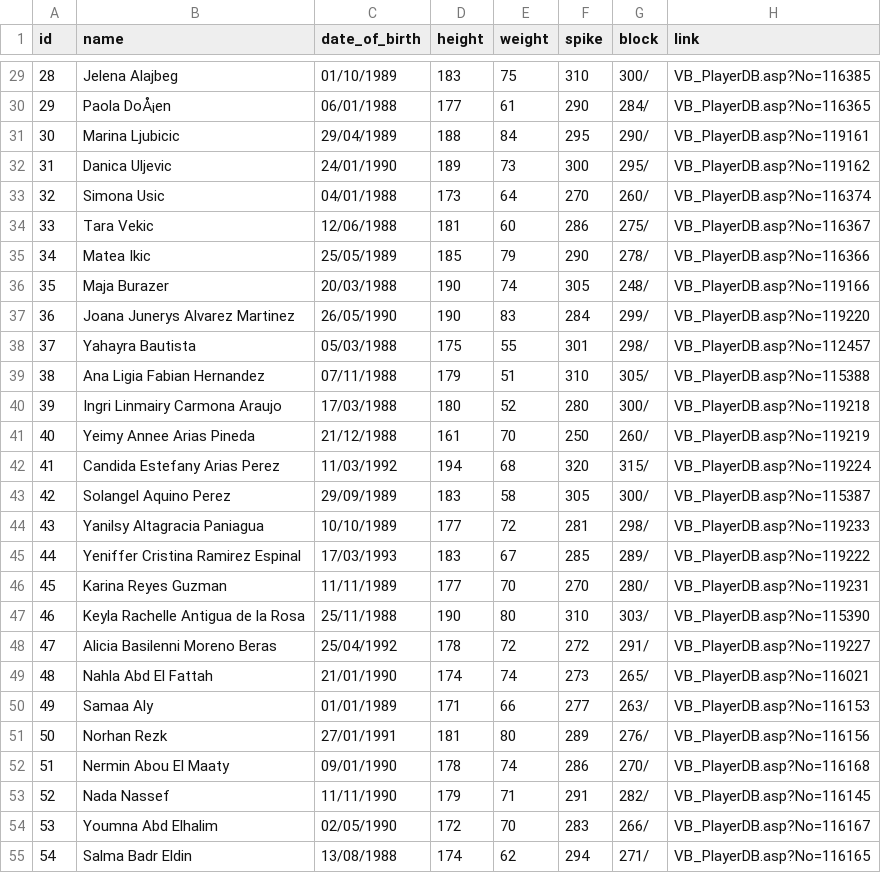
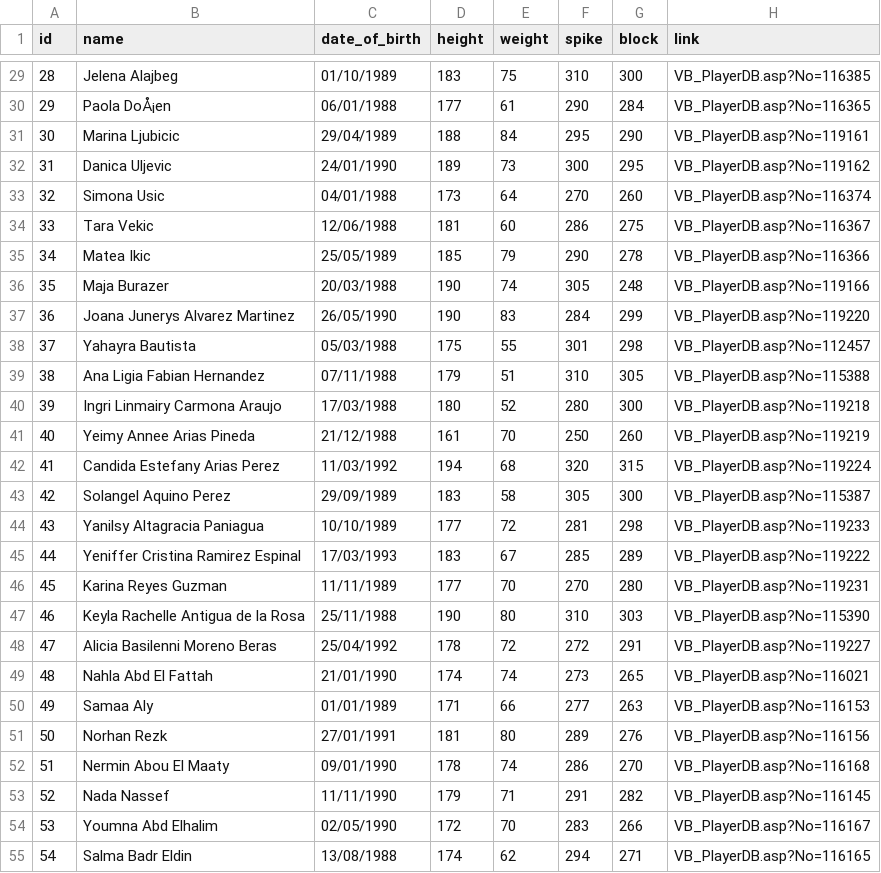
Before and after one commit to Zadigo/women_volleyball_dataset, a CSV file: data/u20_world_championships_2007.csv, drawn as a sheet; only a part is shown, gaps mark what is left out; the diff covers the shown part only.

```diff
--- a/data/u20_world_championships_2007.csv
+++ b/data/u20_world_championships_2007.csv
@@ -29,27 +29,27 @@ id,name,date_of_birth,height,weight,spike,block,link
-28,Jelena Alajbeg,01/10/1989,183,75,310,300/,VB_PlayerDB.asp?No=116385
-29,Paola DoÅ¡en,06/01/1988,177,61,290,284/,VB_PlayerDB.asp?No=116365
-30,Marina Ljubicic,29/04/1989,188,84,295,290/,VB_PlayerDB.asp?No=119161
-31,Danica Uljevic,24/01/1990,189,73,300,295/,VB_PlayerDB.asp?No=119162
-32,Simona Usic,04/01/1988,173,64,270,260/,VB_PlayerDB.asp?No=116374
-33,Tara Vekic,12/06/1988,181,60,286,275/,VB_PlayerDB.asp?No=116367
-34,Matea Ikic,25/05/1989,185,79,290,278/,VB_PlayerDB.asp?No=116366
-35,Maja Burazer,20/03/1988,190,74,305,248/,VB_PlayerDB.asp?No=119166
-36,Joana Junerys Alvarez Martinez,26/05/1990,190,83,284,299/,VB_PlayerDB.asp?No=119220
-37,Yahayra Bautista,05/03/1988,175,55,301,298/,VB_PlayerDB.asp?No=112457
-38,Ana Ligia Fabian Hernandez,07/11/1988,179,51,310,305/,VB_PlayerDB.asp?No=115388
-39,Ingri Linmairy Carmona Araujo,17/03/1988,180,52,280,300/,VB_PlayerDB.asp?No=119218
-40,Yeimy Annee Arias Pineda,21/12/1988,161,70,250,260/,VB_PlayerDB.asp?No=119219
-41,Candida Estefany Arias Perez,11/03/1992,194,68,320,315/,VB_PlayerDB.asp?No=119224
-42,Solangel Aquino Perez,29/09/1989,183,58,305,300/,VB_PlayerDB.asp?No=115387
-43,Yanilsy Altagracia Paniagua,10/10/1989,177,72,281,298/,VB_PlayerDB.asp?No=119233
-44,Yeniffer Cristina Ramirez Espinal,17/03/1993,183,67,285,289/,VB_PlayerDB.asp?No=119222
-45,Karina Reyes Guzman,11/11/1989,177,70,270,280/,VB_PlayerDB.asp?No=119231
-46,Keyla Rachelle Antigua de la Rosa,25/11/1988,190,80,310,303/,VB_PlayerDB.asp?No=115390
-47,Alicia Basilenni Moreno Beras,25/04/1992,178,72,272,291/,VB_PlayerDB.asp?No=119227
-48,Nahla Abd El Fattah,21/01/1990,174,74,273,265/,VB_PlayerDB.asp?No=116021
-49,Samaa Aly,01/01/1989,171,66,277,263/,VB_PlayerDB.asp?No=116153
-50,Norhan Rezk,27/01/1991,181,80,289,276/,VB_PlayerDB.asp?No=116156
-51,Nermin Abou El Maaty,09/01/1990,178,74,286,270/,VB_PlayerDB.asp?No=116168
-52,Nada Nassef,11/11/1990,179,71,291,282/,VB_PlayerDB.asp?No=116145
-53,Youmna Abd Elhalim,02/05/1990,172,70,283,266/,VB_PlayerDB.asp?No=116167
-54,Salma Badr Eldin,13/08/1988,174,62,294,271/,VB_PlayerDB.asp?No=116165
+28,Jelena Alajbeg,01/10/1989,183,75,310,300,VB_PlayerDB.asp?No=116385
+29,Paola DoÅ¡en,06/01/1988,177,61,290,284,VB_PlayerDB.asp?No=116365
+30,Marina Ljubicic,29/04/1989,188,84,295,290,VB_PlayerDB.asp?No=119161
+31,Danica Uljevic,24/01/1990,189,73,300,295,VB_PlayerDB.asp?No=119162
+32,Simona Usic,04/01/1988,173,64,270,260,VB_PlayerDB.asp?No=116374
+33,Tara Vekic,12/06/1988,181,60,286,275,VB_PlayerDB.asp?No=116367
+34,Matea Ikic,25/05/1989,185,79,290,278,VB_PlayerDB.asp?No=116366
+35,Maja Burazer,20/03/1988,190,74,305,248,VB_PlayerDB.asp?No=119166
+36,Joana Junerys Alvarez Martinez,26/05/1990,190,83,284,299,VB_PlayerDB.asp?No=119220
+37,Yahayra Bautista,05/03/1988,175,55,301,298,VB_PlayerDB.asp?No=112457
+38,Ana Ligia Fabian Hernandez,07/11/1988,179,51,310,305,VB_PlayerDB.asp?No=115388
+39,Ingri Linmairy Carmona Araujo,17/03/1988,180,52,280,300,VB_PlayerDB.asp?No=119218
+40,Yeimy Annee Arias Pineda,21/12/1988,161,70,250,260,VB_PlayerDB.asp?No=119219
+41,Candida Estefany Arias Perez,11/03/1992,194,68,320,315,VB_PlayerDB.asp?No=119224
+42,Solangel Aquino Perez,29/09/1989,183,58,305,300,VB_PlayerDB.asp?No=115387
+43,Yanilsy Altagracia Paniagua,10/10/1989,177,72,281,298,VB_PlayerDB.asp?No=119233
+44,Yeniffer Cristina Ramirez Espinal,17/03/1993,183,67,285,289,VB_PlayerDB.asp?No=119222
+45,Karina Reyes Guzman,11/11/1989,177,70,270,280,VB_PlayerDB.asp?No=119231
+46,Keyla Rachelle Antigua de la Rosa,25/11/1988,190,80,310,303,VB_PlayerDB.asp?No=115390
+47,Alicia Basilenni Moreno Beras,25/04/1992,178,72,272,291,VB_PlayerDB.asp?No=119227
+48,Nahla Abd El Fattah,21/01/1990,174,74,273,265,VB_PlayerDB.asp?No=116021
+49,Samaa Aly,01/01/1989,171,66,277,263,VB_PlayerDB.asp?No=116153
+50,Norhan Rezk,27/01/1991,181,80,289,276,VB_PlayerDB.asp?No=116156
+51,Nermin Abou El Maaty,09/01/1990,178,74,286,270,VB_PlayerDB.asp?No=116168
+52,Nada Nassef,11/11/1990,179,71,291,282,VB_PlayerDB.asp?No=116145
+53,Youmna Abd Elhalim,02/05/1990,172,70,283,266,VB_PlayerDB.asp?No=116167
+54,Salma Badr Eldin,13/08/1988,174,62,294,271,VB_PlayerDB.asp?No=116165
```
Also changed, not shown: 113 edited cells elsewhere in this file, 32 other files.
